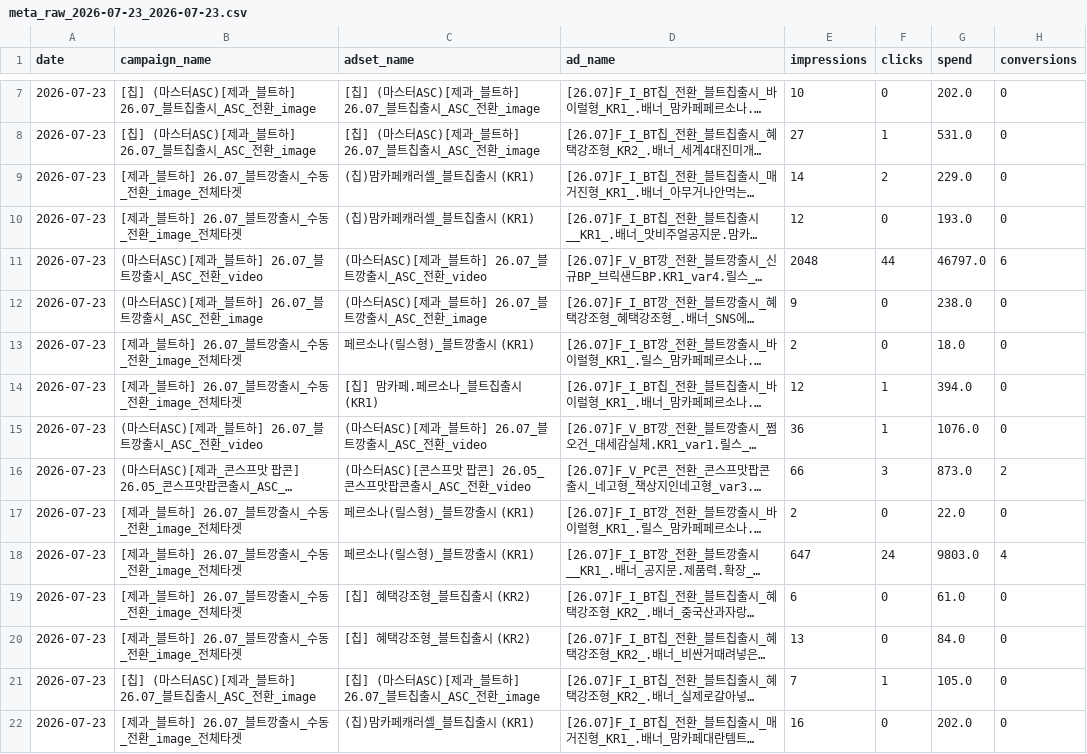
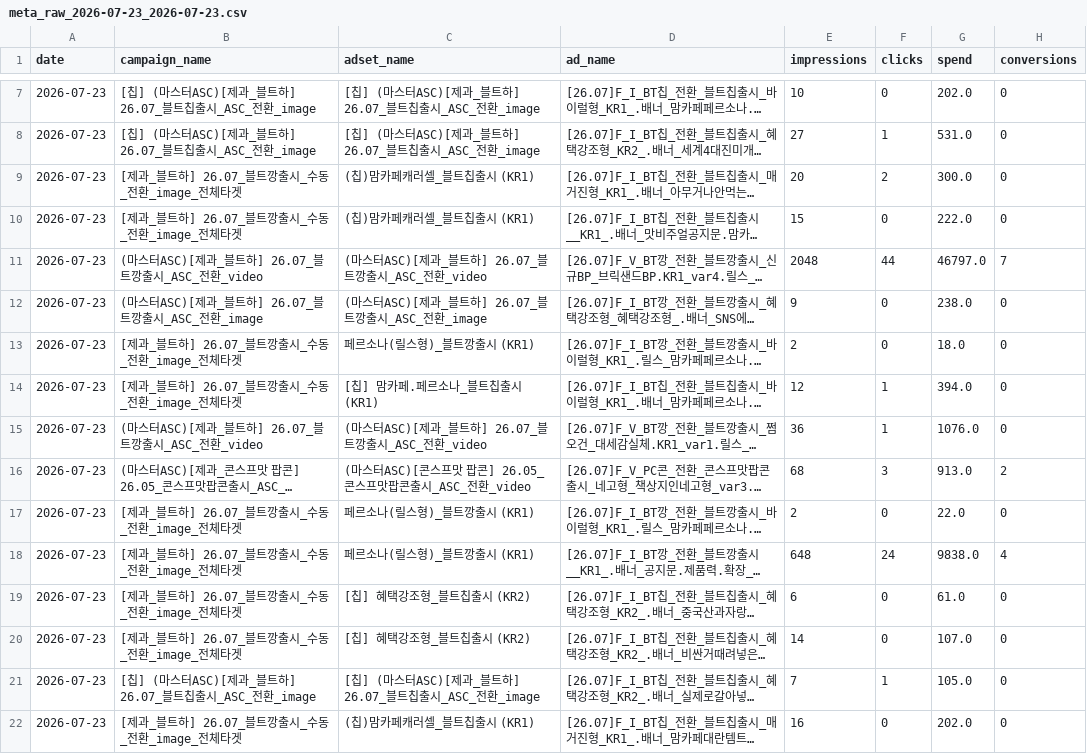
Before and after one commit to youngeun-yun/lalasweet-ad-dashboard, a CSV file: data/meta_raw_2026-07-23_2026-07-23.csv, drawn as a sheet; only a part is shown, gaps mark what is left out; long unchanged cells end in …; the diff covers the shown part only; the diff names each change by its address in the sheet, - before the commit and + after, or states it on an @@ line.

```diff
--- a/data/meta_raw_2026-07-23_2026-07-23.csv
+++ b/data/meta_raw_2026-07-23_2026-07-23.csv
-E9 (impressions): 14
+E9 (impressions): 20
-G9 (spend): 229.0
+G9 (spend): 300.0
-E10 (impressions): 12
+E10 (impressions): 15
-G10 (spend): 193.0
+G10 (spend): 222.0
-H11 (conversions): 6
+H11 (conversions): 7
-E16 (impressions): 66
+E16 (impressions): 68
-G16 (spend): 873.0
+G16 (spend): 913.0
-E18 (impressions): 647
+E18 (impressions): 648
-G18 (spend): 9803.0
+G18 (spend): 9838.0
-E20 (impressions): 13
+E20 (impressions): 14
-G20 (spend): 84.0
+G20 (spend): 107.0
```
Also changed, not shown: 1 added row and 126 edited cells elsewhere in this file, 3 other files.
